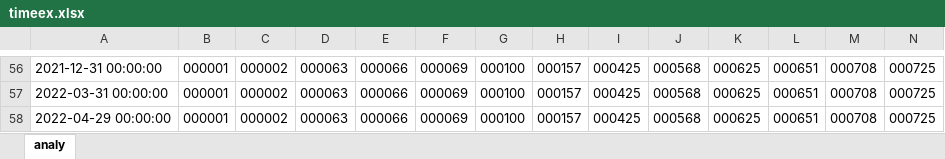
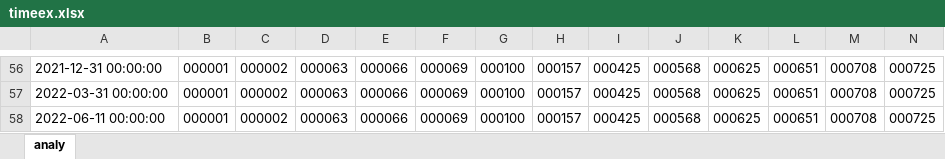
Before and after one commit to xiushu2012/MisesqEx, an Excel workbook: timeex.xlsx, sheet analy, drawn as a sheet; only a part is shown, gaps mark what is left out; values as stored, in another font and other column widths than the file's, no borders; removed rows and columns are numbered as before the commit, all else as after; rows hold the shown columns only; the diff names each change by its address in the sheet, - before the commit and + after, or states it on an @@ line.

```diff
--- a/timeex.xlsx (sheet analy)
+++ b/timeex.xlsx (sheet analy)
-row 58: 2022-04-29 00:00:00 | 000001 | 000002 | 000063 | 000066 | 000069 | 000100 | 000157 | 000425 | 000568 | 000625 | 000651 | 000708 | 000725
+row 58: 2022-06-11 00:00:00 | 000001 | 000002 | 000063 | 000066 | 000069 | 000100 | 000157 | 000425 | 000568 | 000625 | 000651 | 000708 | 000725
```
Also changed, not shown: 300inout.xlsx, time.xlsx, 2 other files.
